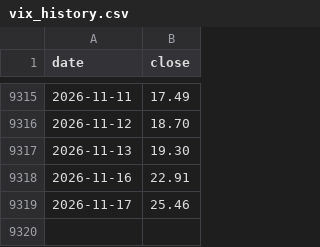
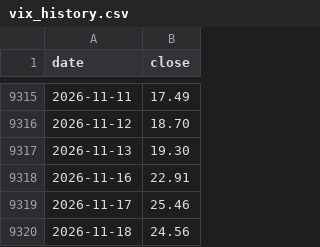
Before and after one commit to vTNT/fear-greed-data, a CSV file: vix_history.csv, drawn as a sheet; only a part is shown, gaps mark what is left out; the diff names each change by its address in the sheet, - before the commit and + after, or states it on an @@ line.

```diff
--- a/vix_history.csv
+++ b/vix_history.csv
+row 9320: 2026-11-18 | 24.56
```
Also changed, not shown: fear-greed.csv.
